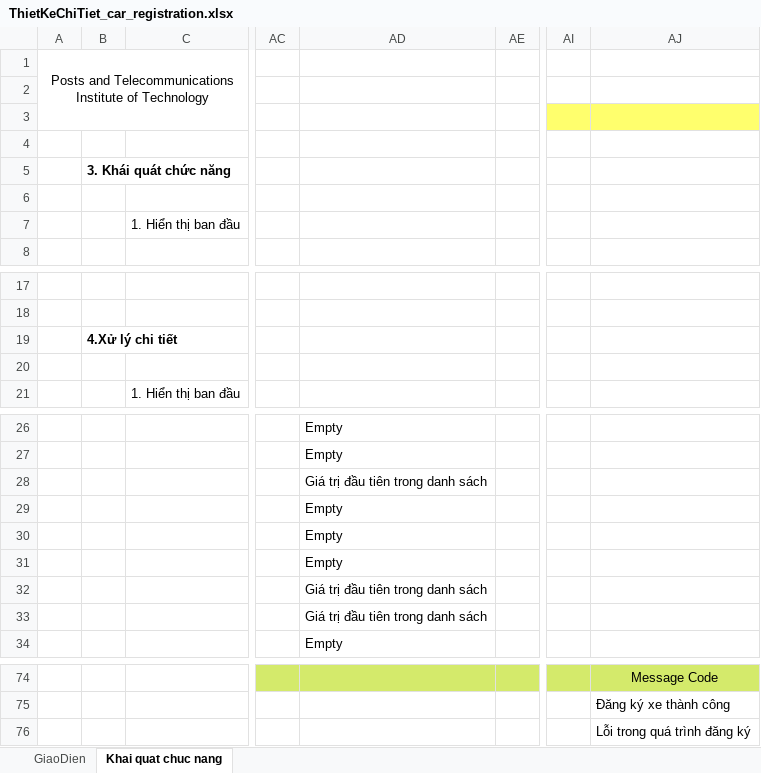
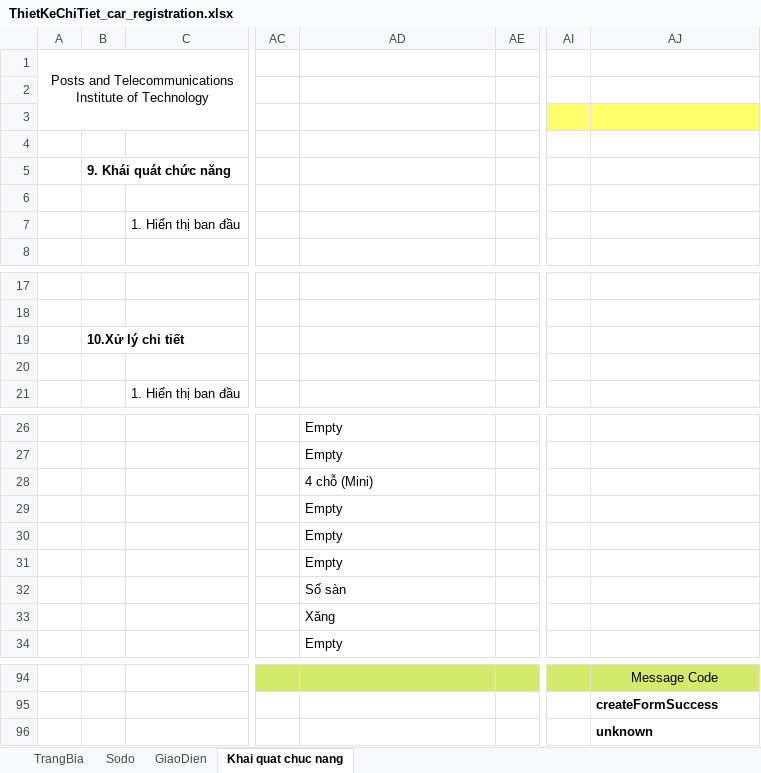
Before and after one commit to monarchzz/car-rental, an Excel workbook: Docs/Bao cao lan 2/ThietKeChiTiet_car_registration.xlsx, sheet Khai quat chuc nang, drawn as a sheet; only a part is shown, gaps mark what is left out; values as stored, in another font and other column widths than the file's, no borders; charts and pictures not drawn; addresses are those after the commit; the diff covers the shown part only; the diff names each change by its address in the sheet, - before the commit and + after, or states it on an @@ line.

```diff
--- a/Docs/Bao cao lan 2/ThietKeChiTiet_car_registration.xlsx (sheet Khai quat chuc nang)
+++ b/Docs/Bao cao lan 2/ThietKeChiTiet_car_registration.xlsx (sheet Khai quat chuc nang)
+sheet tab: TrangBia
+sheet tab: Sodo
-B5: 3. Khái quát chức năng
+B5: 9. Khái quát chức năng
-B19: 4.Xử lý chi tiết
+B19: 10.Xử lý chi tiết
-AD28: Giá trị đầu tiên trong danh sách
+AD28: 4 chỗ (Mini)
-AD32: Giá trị đầu tiên trong danh sách
+AD32: Số sàn
-AD33: Giá trị đầu tiên trong danh sách
+AD33: Xăng
-AJ95: Đăng ký xe thành công
+AJ95: createFormSuccess
-AJ95:AJ96 bold: off
+AJ95:AJ96 bold: on
-AJ96: Lỗi trong quá trình đăng ký
+AJ96: unknown
```
Also changed, not shown: 20 added rows, 13 edited cells and cell formats elsewhere in this sheet, sheet GiaoDien, charts or pictures, Docs/Bao cao lan 2/ThietKeChiTiet_create_account_manager.xlsx.
